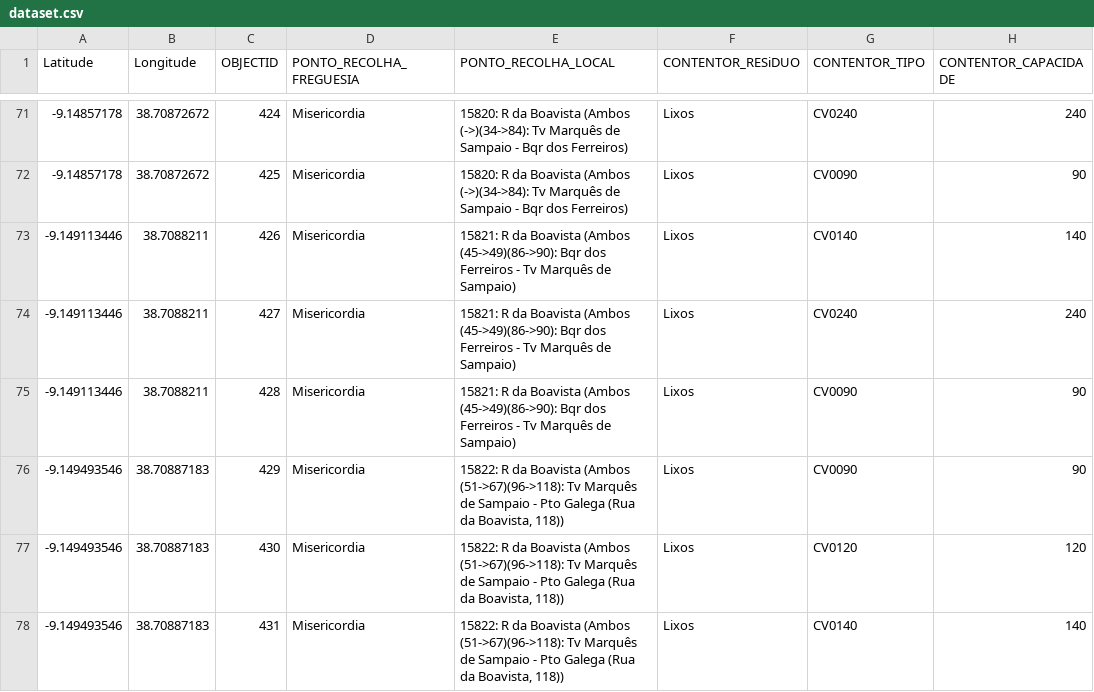
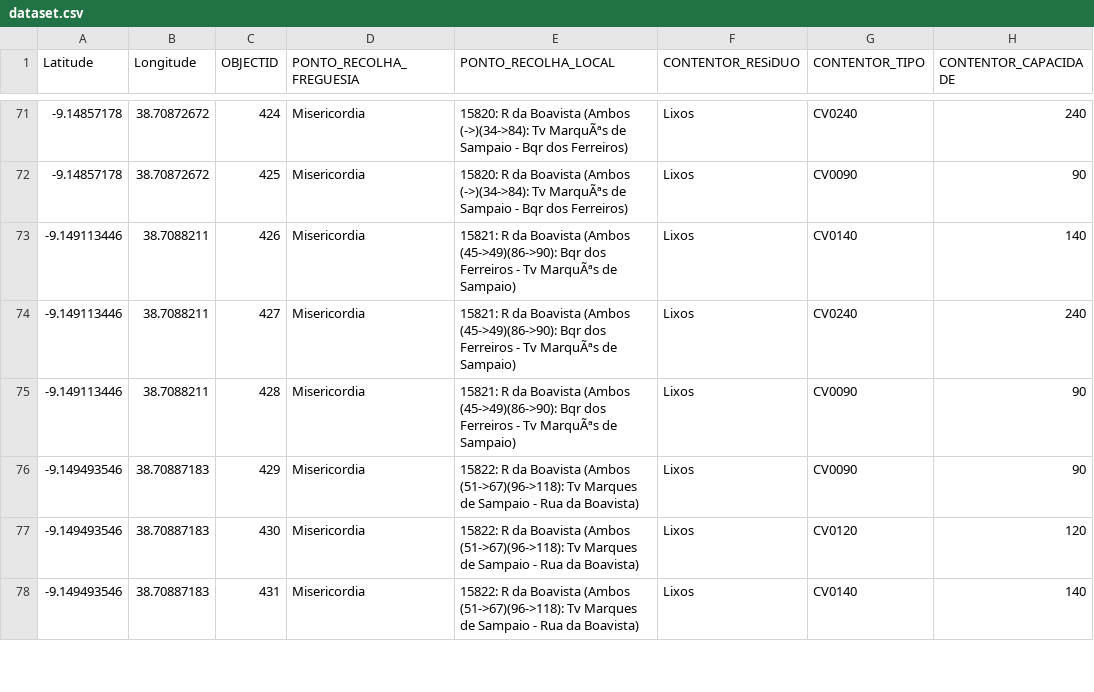
Before and after one commit to benjamimcoelho/PrologTrashCollection, a CSV file: dataset.csv, drawn as a sheet; only a part is shown, gaps mark what is left out; the diff covers the shown part only; the diff names each change by its address in the sheet, - before the commit and + after, or states it on an @@ line.

```diff
--- a/dataset.csv
+++ b/dataset.csv
-E71:E72 (PONTO_RECOLHA_LOCAL): …(->)(34->84): Tv Marquês de Sampaio…
+E71:E72 (PONTO_RECOLHA_LOCAL): …(->)(34->84): Tv MarquÃªs de Sampaio…
-E73:E75 (PONTO_RECOLHA_LOCAL): …- Tv Marquês de Sampaio)
+E73:E75 (PONTO_RECOLHA_LOCAL): …- Tv MarquÃªs de Sampaio)
-E76:E78 (PONTO_RECOLHA_LOCAL): …(51->67)(96->118): Tv Marquês de Sampaio - Pto Galega (Rua da Boavista, 118))
+E76:E78 (PONTO_RECOLHA_LOCAL): …(51->67)(96->118): Tv Marques de Sampaio - Rua da Boavista)
```
Also changed, not shown: 68 edited cells elsewhere in this file, 7 other files.
